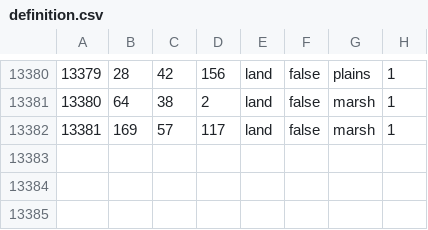
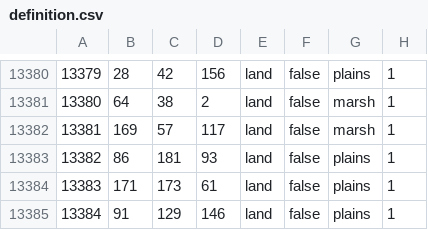
Before and after one commit to 1haven0enemies/Iron-Throne, a CSV file: map/definition.csv, drawn as a sheet; only a part is shown, gaps mark what is left out; the diff names each change by its address in the sheet, - before the commit and + after, or states it on an @@ line.

```diff
--- a/map/definition.csv
+++ b/map/definition.csv
+row 13383: 13382 | 86 | 181 | 93 | land | false | plains | 1
+row 13384: 13383 | 171 | 173 | 61 | land | false | plains | 1
+row 13385: 13384 | 91 | 129 | 146 | land | false | plains | 1
```
Also changed, not shown: 17 other files.
